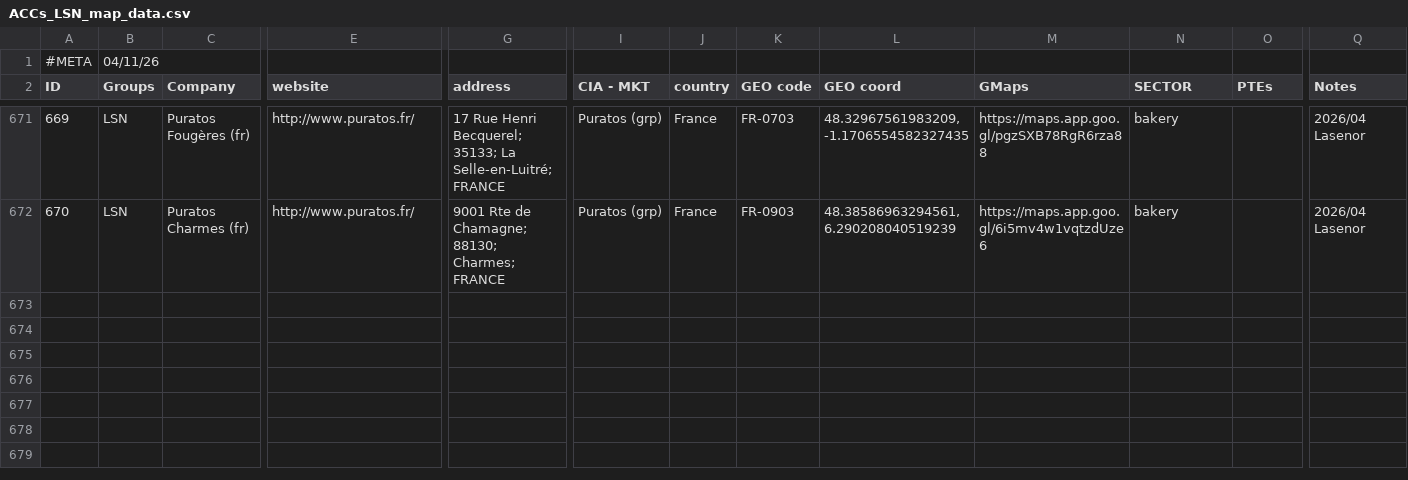
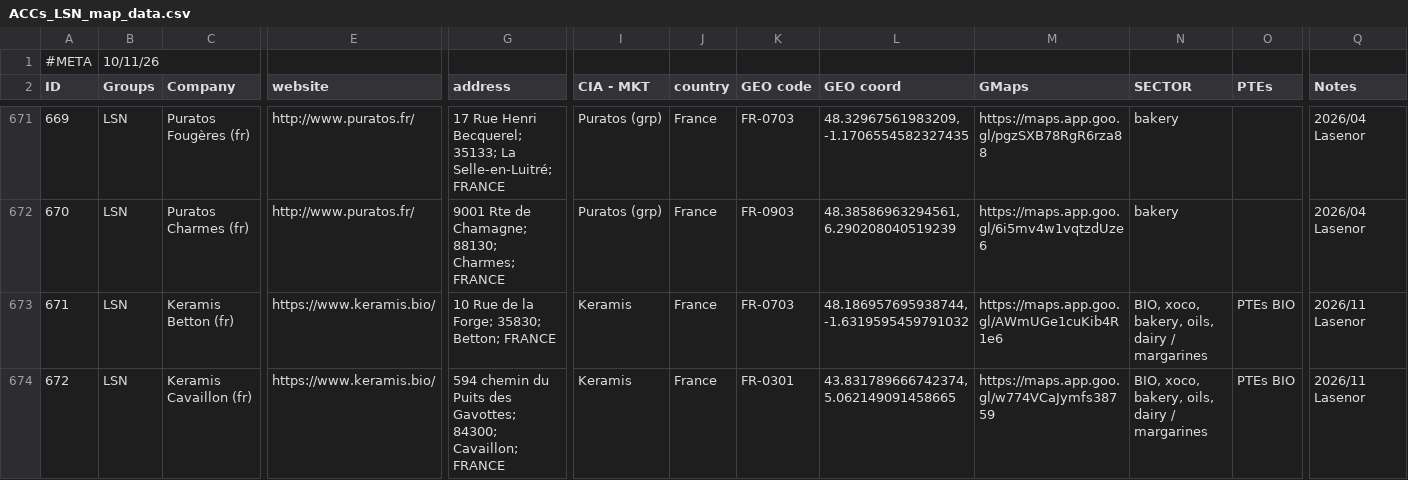
Before and after one commit to Izard000/LSN_map-data, a CSV file: ACCs_LSN_map_data.csv, drawn as a sheet; only a part is shown, gaps mark what is left out; rows hold the shown columns only; the diff covers the shown part only; the diff names each change by its address in the sheet, - before the commit and + after, or states it on an @@ line.

Commit message:
update map data

```diff
--- a/ACCs_LSN_map_data.csv
+++ b/ACCs_LSN_map_data.csv
-B1 (Groups): 04/11/26
+B1 (Groups): 10/11/26
+row 673: 671 | LSN | Keramis Betton (fr) | https://www.keramis.bio/ | 10 Rue de la Forge; 35830; Betton; FRANCE | Keramis | France | FR-0703 | 48.186957695938744, -1.6319595459791032 | https://maps.app.goo.gl/AWmUGe1cuKib4R1e6 | BIO, xoco, bakery, oils, dairy / margarines | PTEs BIO | 2026/11 Lasenor
+row 674: 672 | LSN | Keramis Cavaillon (fr) | https://www.keramis.bio/ | 594 chemin du Puits des Gavottes; 84300; Cavaillon; FRANCE | Keramis | France | FR-0301 | 43.831789666742374, 5.062149091458665 | https://maps.app.goo.gl/w774VCaJymfs38759 | BIO, xoco, bakery, oils, dairy / margarines | PTEs BIO | 2026/11 Lasenor
```
Also changed, not shown: 1 added row and 6 edited cells elsewhere in this file.
